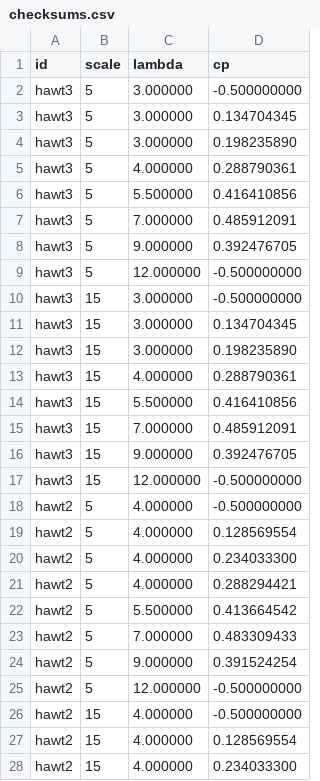
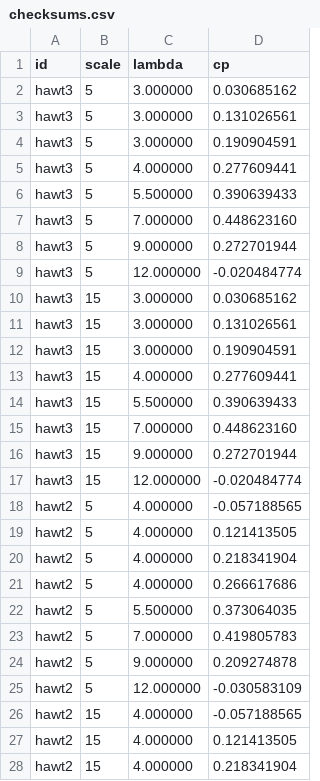
Before and after one commit to peteraangelic-pixel/WIatrowe, a CSV file: results/checksums.csv, drawn as a sheet; only a part is shown; the diff covers the shown part only.

```diff
--- a/results/checksums.csv
+++ b/results/checksums.csv
@@ -1,28 +1,28 @@
 id,scale,lambda,cp
-hawt3,5,3.000000,-0.500000000
-hawt3,5,3.000000,0.134704345
-hawt3,5,3.000000,0.198235890
-hawt3,5,4.000000,0.288790361
-hawt3,5,5.500000,0.416410856
-hawt3,5,7.000000,0.485912091
-hawt3,5,9.000000,0.392476705
-hawt3,5,12.000000,-0.500000000
-hawt3,15,3.000000,-0.500000000
-hawt3,15,3.000000,0.134704345
-hawt3,15,3.000000,0.198235890
-hawt3,15,4.000000,0.288790361
-hawt3,15,5.500000,0.416410856
-hawt3,15,7.000000,0.485912091
-hawt3,15,9.000000,0.392476705
-hawt3,15,12.000000,-0.500000000
-hawt2,5,4.000000,-0.500000000
-hawt2,5,4.000000,0.128569554
-hawt2,5,4.000000,0.234033300
-hawt2,5,4.000000,0.288294421
-hawt2,5,5.500000,0.413664542
-hawt2,5,7.000000,0.483309433
-hawt2,5,9.000000,0.391524254
-hawt2,5,12.000000,-0.500000000
-hawt2,15,4.000000,-0.500000000
-hawt2,15,4.000000,0.128569554
-hawt2,15,4.000000,0.234033300
+hawt3,5,3.000000,0.030685162
+hawt3,5,3.000000,0.131026561
+hawt3,5,3.000000,0.190904591
+hawt3,5,4.000000,0.277609441
+hawt3,5,5.500000,0.390639433
+hawt3,5,7.000000,0.448623160
+hawt3,5,9.000000,0.272701944
+hawt3,5,12.000000,-0.020484774
+hawt3,15,3.000000,0.030685162
+hawt3,15,3.000000,0.131026561
+hawt3,15,3.000000,0.190904591
+hawt3,15,4.000000,0.277609441
+hawt3,15,5.500000,0.390639433
+hawt3,15,7.000000,0.448623160
+hawt3,15,9.000000,0.272701944
+hawt3,15,12.000000,-0.020484774
+hawt2,5,4.000000,-0.057188565
+hawt2,5,4.000000,0.121413505
+hawt2,5,4.000000,0.218341904
+hawt2,5,4.000000,0.266617686
+hawt2,5,5.500000,0.373064035
+hawt2,5,7.000000,0.419805783
+hawt2,5,9.000000,0.209274878
+hawt2,5,12.000000,-0.030583109
+hawt2,15,4.000000,-0.057188565
+hawt2,15,4.000000,0.121413505
+hawt2,15,4.000000,0.218341904
```
Also changed, not shown: 93 edited cells elsewhere in this file, results/checksums_python.csv, results/cp_curves.csv, 11 other files.
